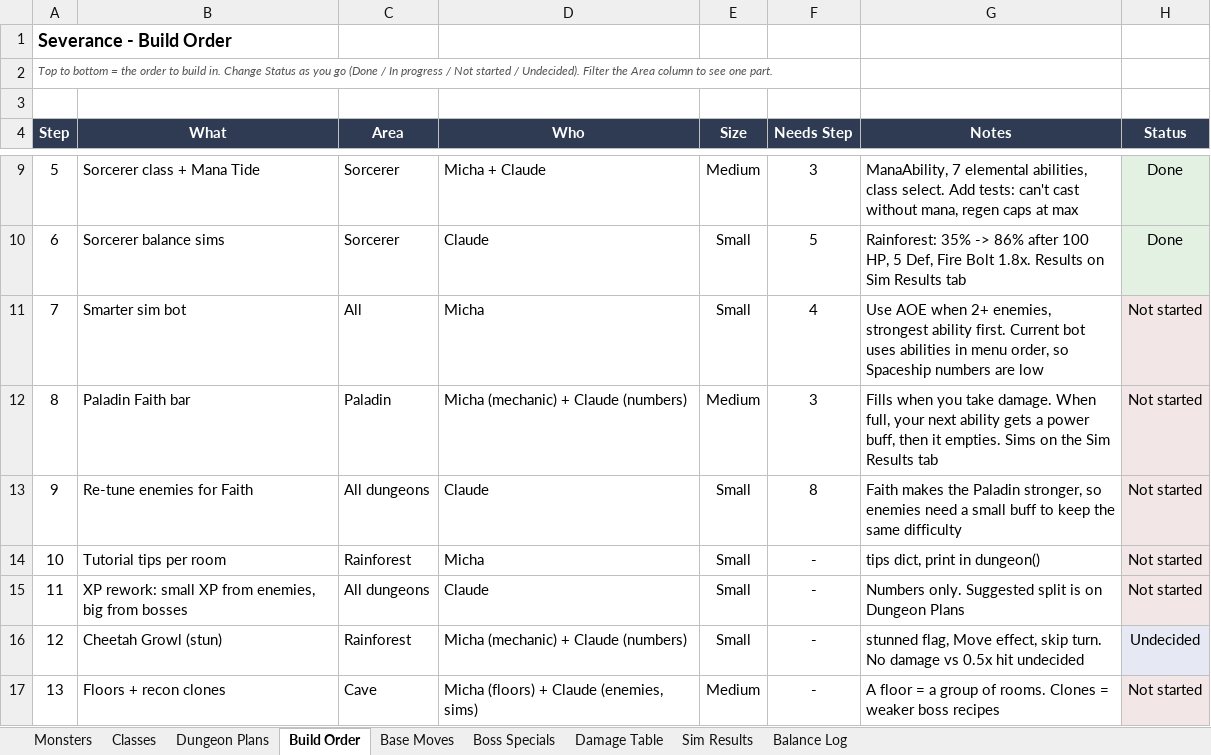
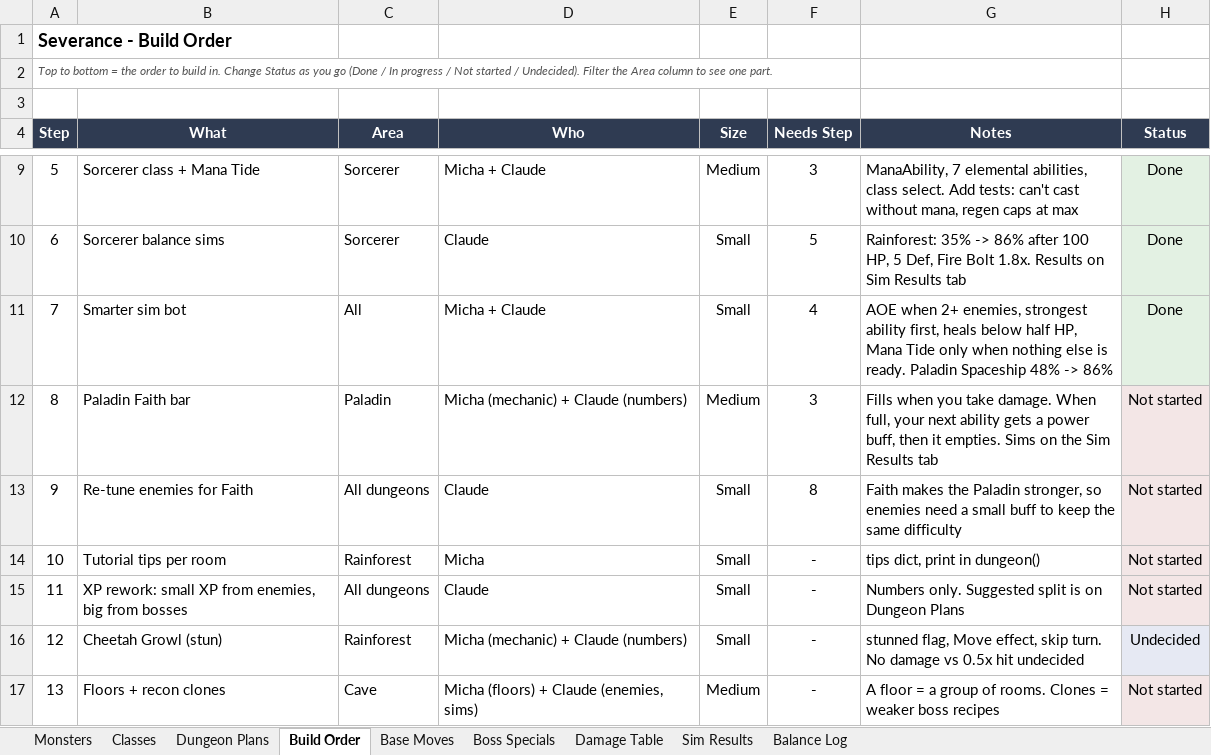
Before and after one commit to NoisyBoy2905/severance-text, an Excel workbook: docs/Severance Design Docs.xlsx, sheet Build Order, drawn as a sheet; only a part is shown, gaps mark what is left out; values as stored, in another font and other column widths than the file's, no borders; charts and pictures and conditional formats not drawn; the diff names each change by its address in the sheet, - before the commit and + after, or states it on an @@ line.

```diff
--- a/docs/Severance Design Docs.xlsx (sheet Build Order)
+++ b/docs/Severance Design Docs.xlsx (sheet Build Order)
-D11 (Who): Micha
+D11 (Who): Micha + Claude
-G11 (Notes): Use AOE when 2+ enemies, strongest ability first. Current bot uses abilities in menu order, so Spaceship numbers are low
+G11 (Notes): AOE when 2+ enemies, strongest ability first, heals below half HP, Mana Tide only when nothing else is ready. Paladin Spaceship 48% -> 86%
-H11 (Status): Not started
+H11 (Status): Done
```
Also changed, not shown: sheet Sim Results, sheet Balance Log, sheet Classes, 1 other file.
